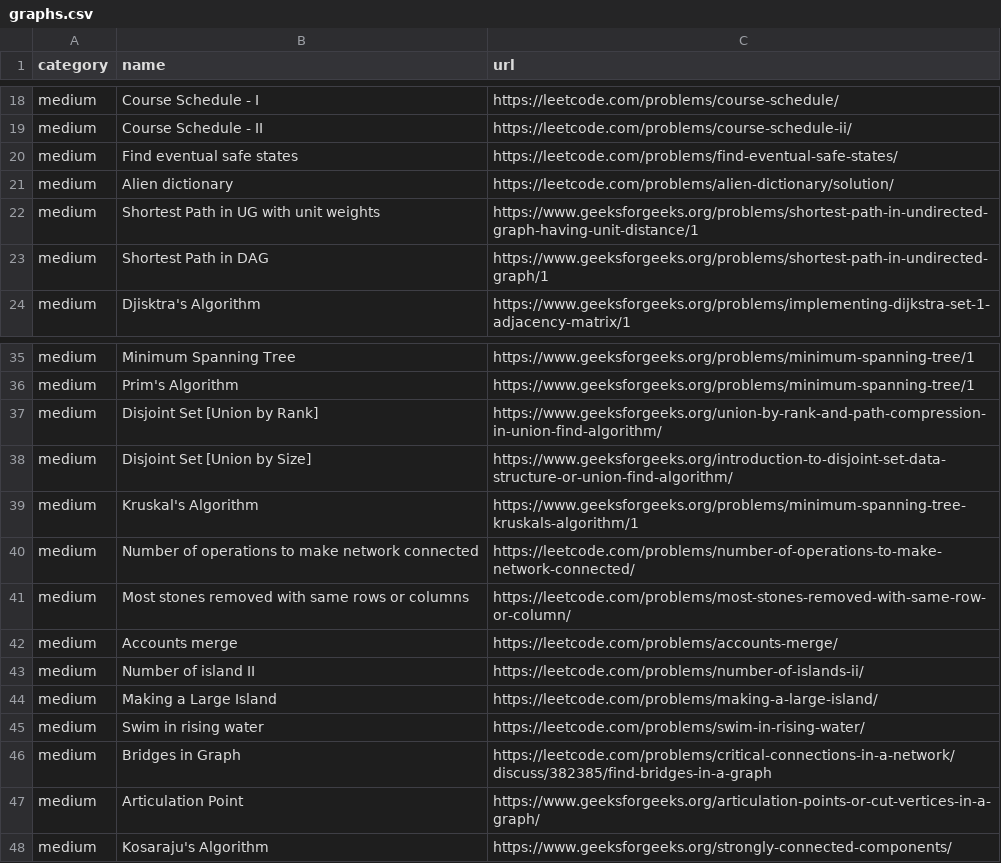
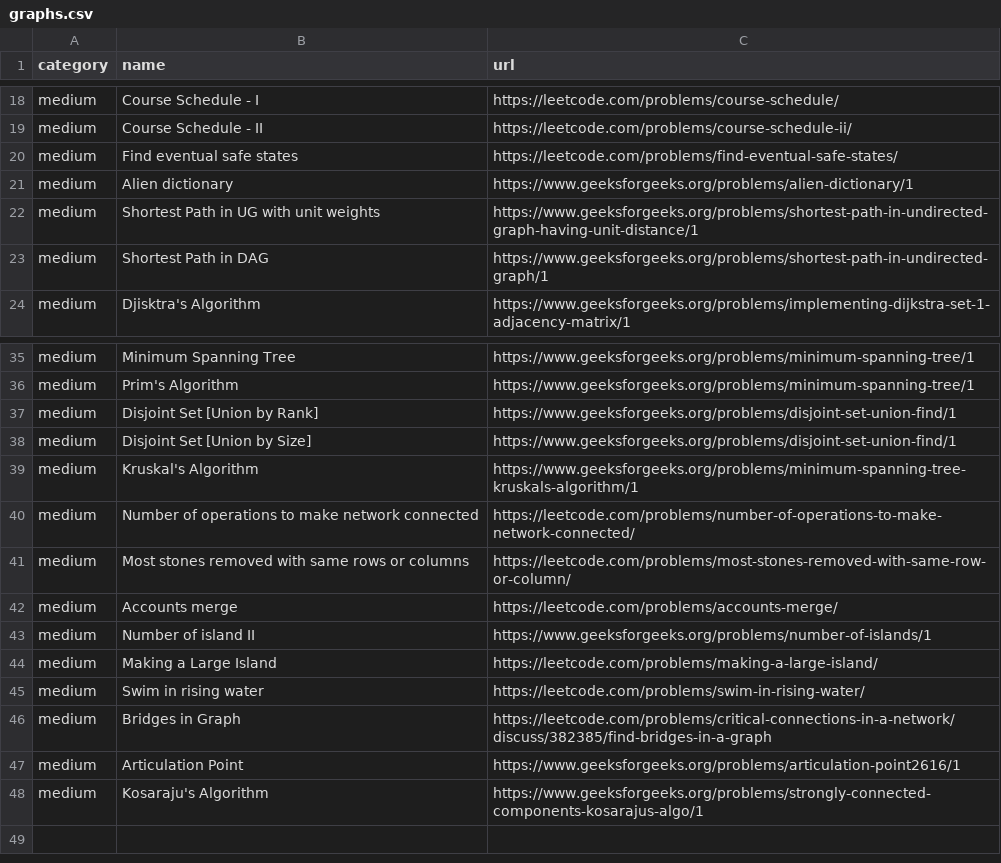
Before and after one commit to gupta24789/dsa-tracker, a CSV file: src/problems/graphs.csv, drawn as a sheet; only a part is shown, gaps mark what is left out.

```diff
--- a/src/problems/graphs.csv
+++ b/src/problems/graphs.csv
@@ -20,3 +20,3 @@ medium,Course Schedule - II,https://leetcode.com/problems/course-schedule-ii/
 medium,Find eventual safe states,https://leetcode.com/problems/find-eventual-safe-states/
-medium,Alien dictionary,https://leetcode.com/problems/alien-dictionary/solution/
+medium,Alien dictionary,https://www.geeksforgeeks.org/problems/alien-dictionary/1
 medium,Shortest Path in UG with unit weights,https://www.geeksforgeeks.org/problems/shortest-path-in-undirected-graph-having-unit-distance/1
@@ -36,4 +36,4 @@ medium,Minimum Spanning Tree,https://www.geeksforgeeks.org/problems/minimum-span
 medium,Prim's Algorithm,https://www.geeksforgeeks.org/problems/minimum-spanning-tree/1
-medium,Disjoint Set [Union by Rank],https://www.geeksforgeeks.org/union-by-rank-and-path-compression-in-union-find-algorithm/
-medium,Disjoint Set [Union by Size],https://www.geeksforgeeks.org/introduction-to-disjoint-set-data-structure-or-union-find-algorithm/
+medium,Disjoint Set [Union by Rank],https://www.geeksforgeeks.org/problems/disjoint-set-union-find/1
+medium,Disjoint Set [Union by Size],https://www.geeksforgeeks.org/problems/disjoint-set-union-find/1
 medium,Kruskal's Algorithm,https://www.geeksforgeeks.org/problems/minimum-spanning-tree-kruskals-algorithm/1
@@ -42,3 +42,3 @@ medium,Most stones removed with same rows or columns,https://leetcode.com/proble
 medium,Accounts merge,https://leetcode.com/problems/accounts-merge/
-medium,Number of island II,https://leetcode.com/problems/number-of-islands-ii/
+medium,Number of island II,https://www.geeksforgeeks.org/problems/number-of-islands/1
 medium,Making a Large Island,https://leetcode.com/problems/making-a-large-island/
@@ -46,3 +46,3 @@ medium,Swim in rising water,https://leetcode.com/problems/swim-in-rising-water/
 medium,Bridges in Graph,https://leetcode.com/problems/critical-connections-in-a-network/discuss/382385/find-bridges-in-a-graph
-medium,Articulation Point,https://www.geeksforgeeks.org/articulation-points-or-cut-vertices-in-a-graph/
-medium,Kosaraju's Algorithm,https://www.geeksforgeeks.org/strongly-connected-components/
+medium,Articulation Point,https://www.geeksforgeeks.org/problems/articulation-point2616/1
+medium,Kosaraju's Algorithm,https://www.geeksforgeeks.org/problems/strongly-connected-components-kosarajus-algo/1
```
Also changed, not shown: src/problems/dp.csv, src/problems/greedy.csv, 3 other files.
